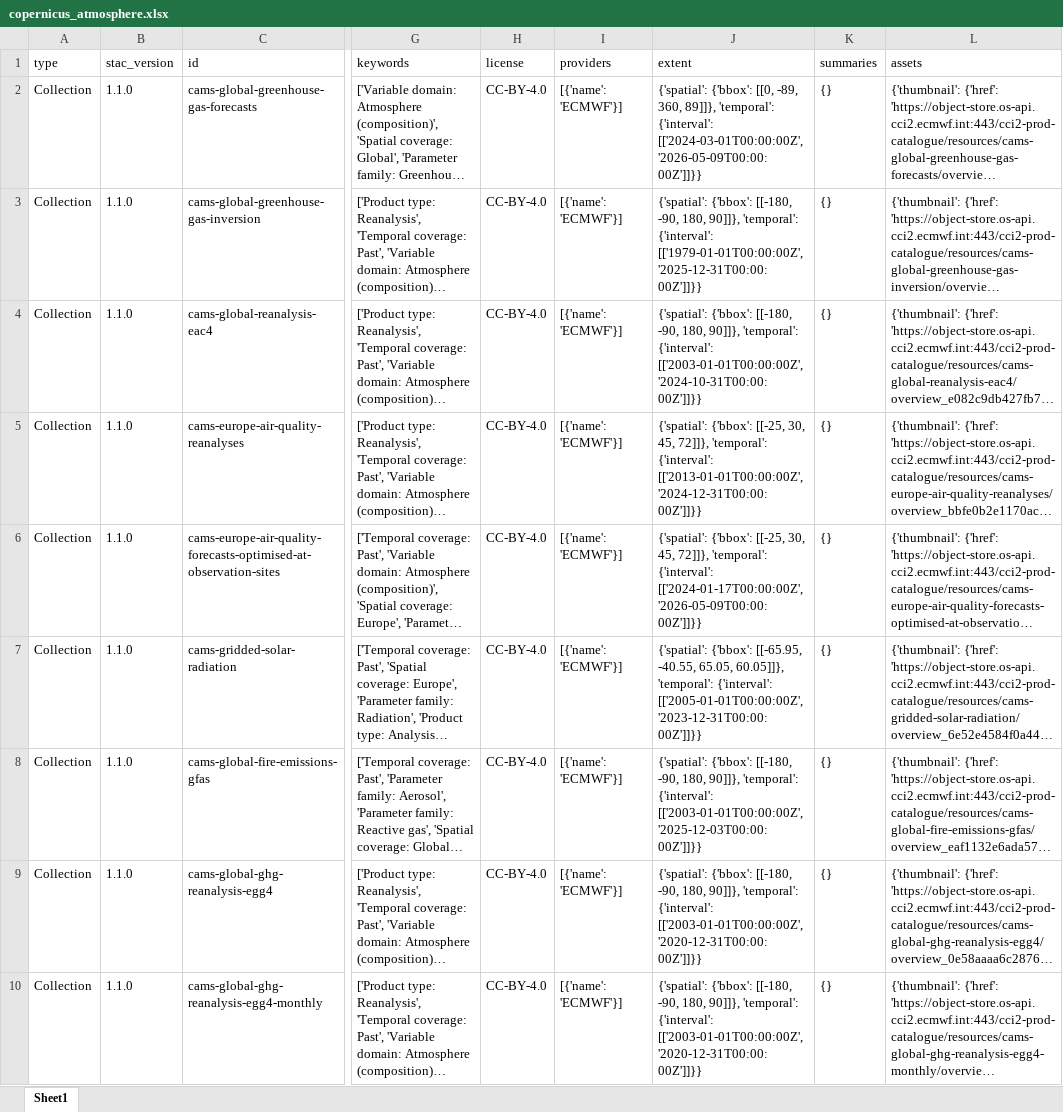
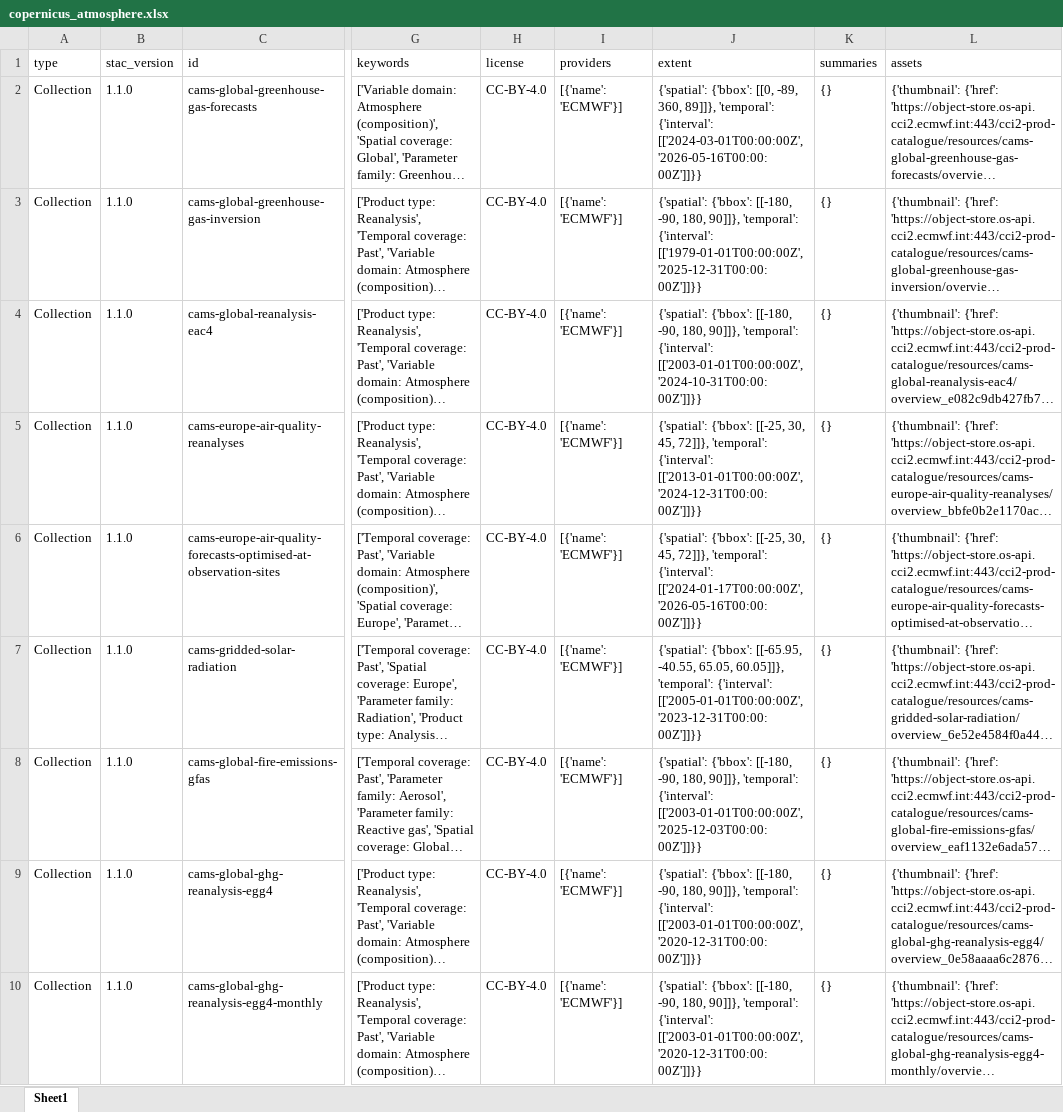
Before and after one commit to do-me/Copernicus-Services-Products-Metadata, an Excel workbook: outputs/excel/copernicus_atmosphere.xlsx, sheet Sheet1, drawn as a sheet; only a part is shown, gaps mark what is left out; long unchanged cells end in …; values as stored, in another font and other column widths than the file's, no borders; the diff covers the shown part only; the diff names each change by its address in the sheet, - before the commit and + after, or states it on an @@ line.

```diff
--- a/outputs/excel/copernicus_atmosphere.xlsx (sheet Sheet1)
+++ b/outputs/excel/copernicus_atmosphere.xlsx (sheet Sheet1)
-J2 (extent): …{'interval': [['2024-03-01T00:00:00Z', '2026-05-09T00:00:00Z']]}}
+J2 (extent): …{'interval': [['2024-03-01T00:00:00Z', '2026-05-16T00:00:00Z']]}}
-J6 (extent): …{'interval': [['2024-01-17T00:00:00Z', '2026-05-09T00:00:00Z']]}}
+J6 (extent): …{'interval': [['2024-01-17T00:00:00Z', '2026-05-16T00:00:00Z']]}}
```
Also changed, not shown: 1 moved row and 3 edited cells elsewhere in this sheet, outputs/excel/copernicus_climate.xlsx, outputs/excel/copernicus_emergency.xlsx, 27 other files.
